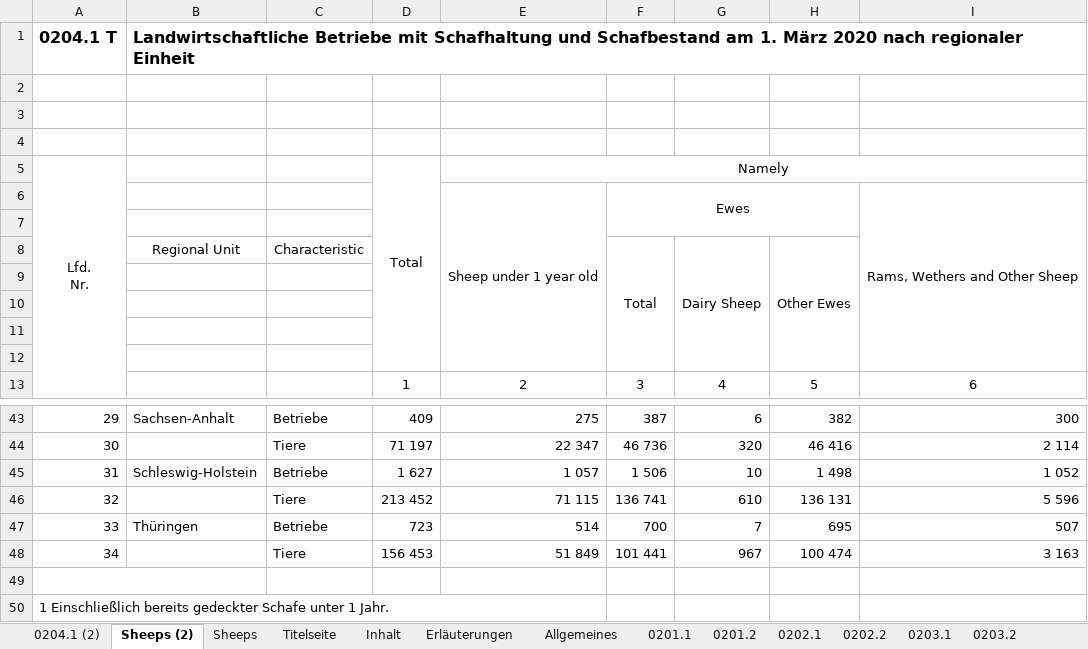
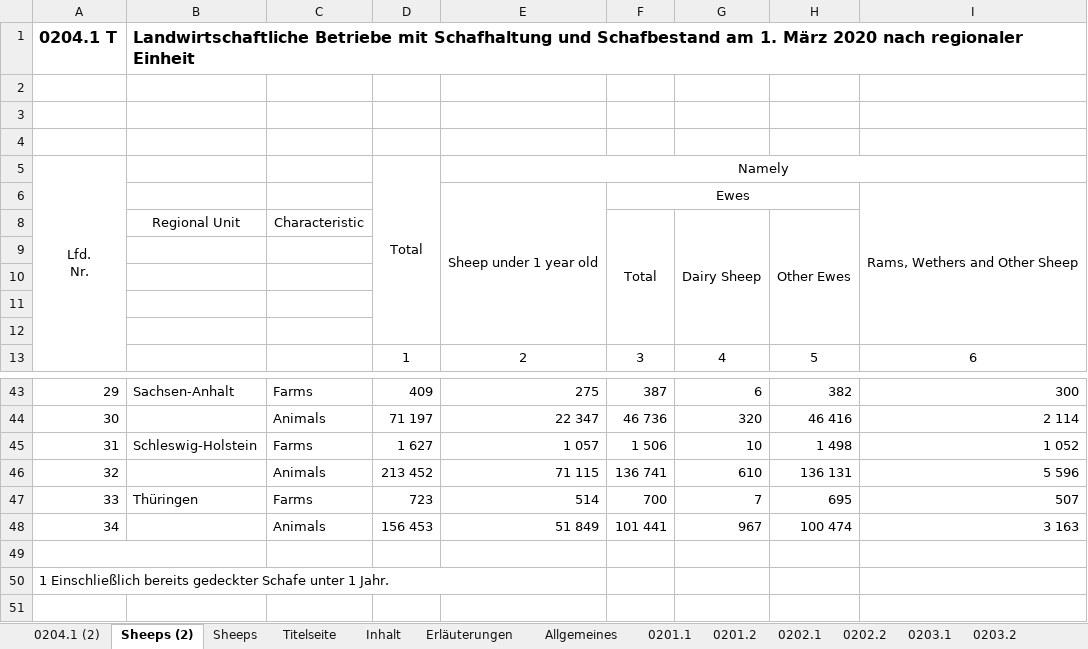
Before and after one commit to AlexanderJohr/spreadsheet-data-extractor-paper, an Excel workbook: data/Beispiel-Schafe-von-viehhaltung-2030213209005.xlsx, sheet Sheeps (2), drawn as a sheet; only a part is shown, gaps mark what is left out; values as stored, in another font and other column widths than the file's, no borders; the diff covers the shown part only; the diff names each change by its address in the sheet, - before the commit and + after, or states it on an @@ line.

```diff
--- a/data/Beispiel-Schafe-von-viehhaltung-2030213209005.xlsx (sheet Sheeps (2))
+++ b/data/Beispiel-Schafe-von-viehhaltung-2030213209005.xlsx (sheet Sheeps (2))
-row 7: (empty)
-C43: Betriebe
+C43: Farms
-C44: Tiere
+C44: Animals
-C45: Betriebe
+C45: Farms
-C46: Tiere
+C46: Animals
-C47: Betriebe
+C47: Farms
-C48: Tiere
+C48: Animals
```
Also changed, not shown: 28 edited cells elsewhere in this sheet, 4 other files.
